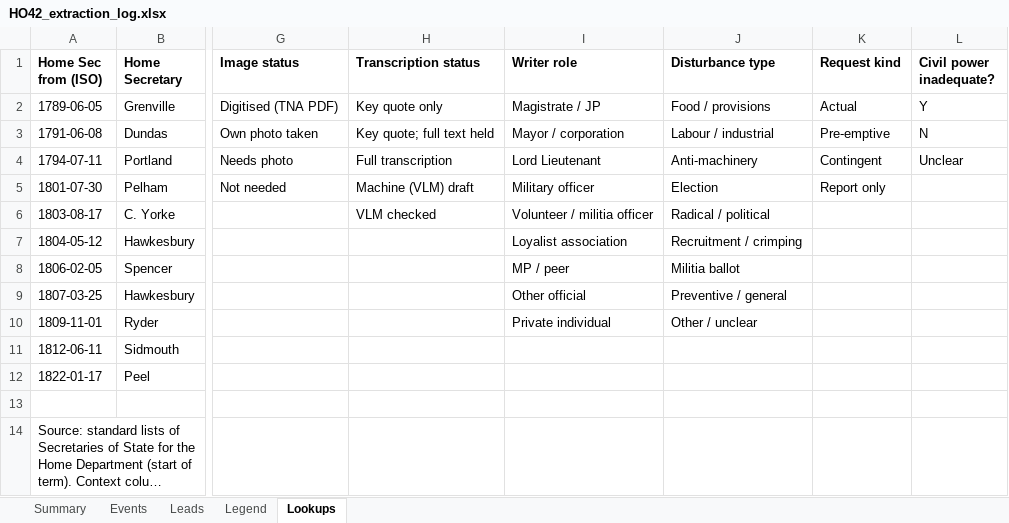
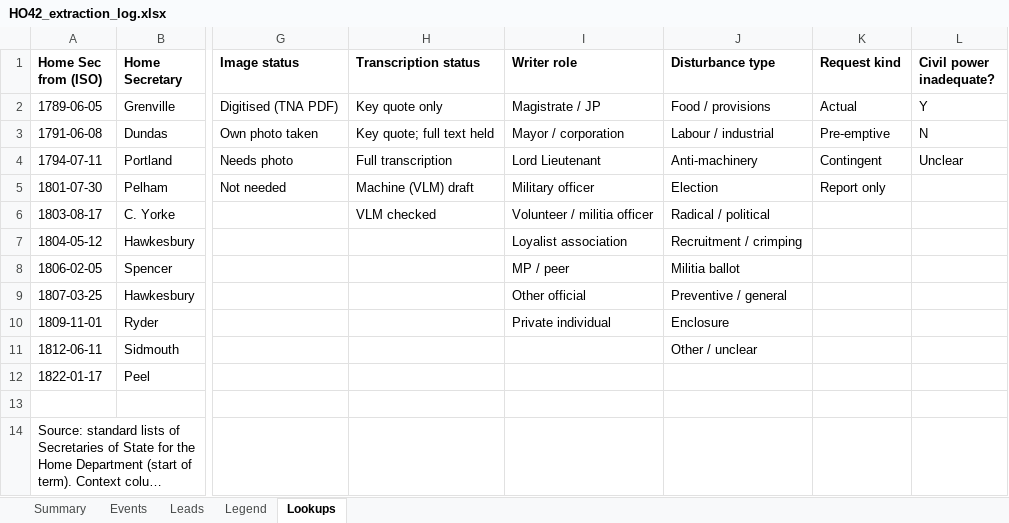
Before and after one commit to cbrinkmanschwartz/Zurich, an Excel workbook: HO42_extraction_log.xlsx, sheet Lookups, drawn as a sheet; only a part is shown, gaps mark what is left out; long unchanged cells end in …; values as stored, in another font and other column widths than the file's, no borders; the diff names each change by its address in the sheet, - before the commit and + after, or states it on an @@ line.

```diff
--- a/HO42_extraction_log.xlsx (sheet Lookups)
+++ b/HO42_extraction_log.xlsx (sheet Lookups)
-J10 (Disturbance type): Other / unclear
+J10 (Disturbance type): Enclosure
-J11 (Disturbance type): (empty)
+J11 (Disturbance type): Other / unclear
```
Also changed, not shown: sheet Events, sheet Summary, sheet Legend.
